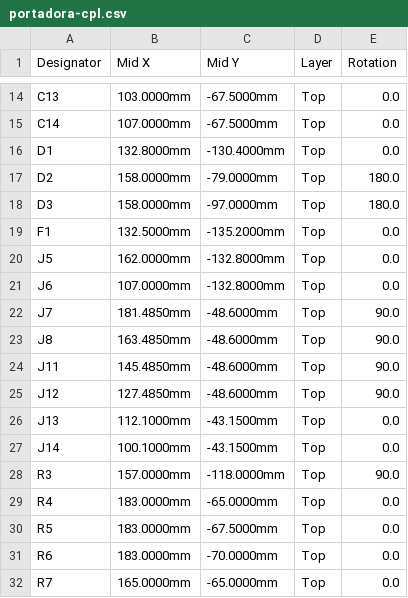
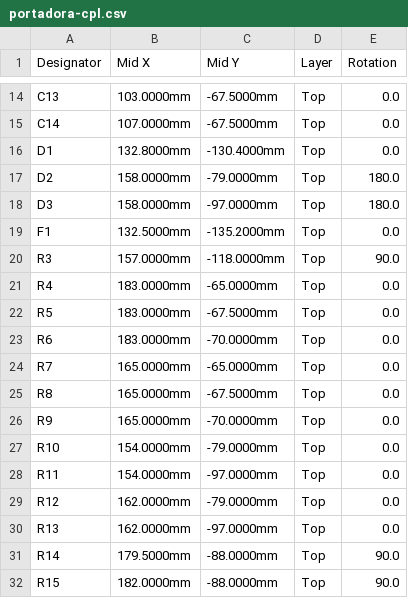
Before and after one commit to jdavidguerrero/grooveforge-brain, a CSV file: apps/hardware/kicad/studio/fab/portadora/portadora-cpl.csv, drawn as a sheet; only a part is shown, gaps mark what is left out; the shorter side is filled out with more unchanged rows.

```diff
--- a/apps/hardware/kicad/studio/fab/portadora/portadora-cpl.csv
+++ b/apps/hardware/kicad/studio/fab/portadora/portadora-cpl.csv
@@ -19,10 +19,2 @@ D3,158.0000mm,-97.0000mm,Top,180.0
 F1,132.5000mm,-135.2000mm,Top,0.0
-J5,162.0000mm,-132.8000mm,Top,0.0
-J6,107.0000mm,-132.8000mm,Top,0.0
-J7,181.4850mm,-48.6000mm,Top,90.0
-J8,163.4850mm,-48.6000mm,Top,90.0
-J11,145.4850mm,-48.6000mm,Top,90.0
-J12,127.4850mm,-48.6000mm,Top,90.0
-J13,112.1000mm,-43.1500mm,Top,0.0
-J14,100.1000mm,-43.1500mm,Top,0.0
 R3,157.0000mm,-118.0000mm,Top,90.0
```
Also changed, not shown: apps/hardware/kicad/studio/fab/lcsc-piezas-sueltas.csv, apps/hardware/kicad/studio/fab/portadora/portadora-bom.csv, 29 other files.
